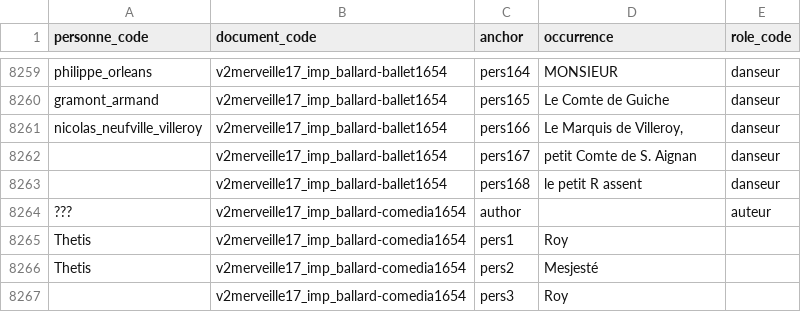
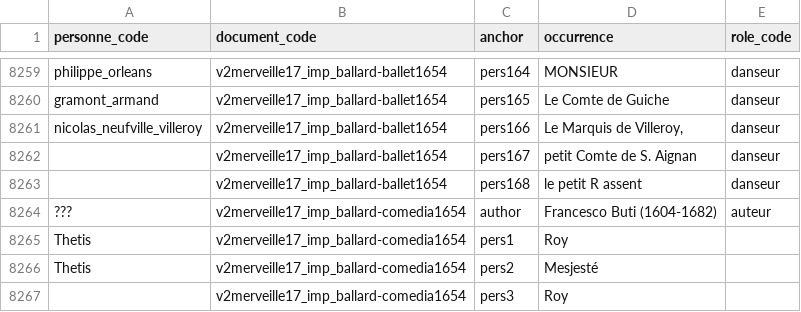
Before and after one commit to fetes17/merveilles17, a TSV file: site/data/personne_document.tsv, drawn as a sheet; only a part is shown, gaps mark what is left out.

```diff
--- a/site/data/personne_document.tsv
+++ b/site/data/personne_document.tsv
@@ -8263,3 +8263,3 @@ nicolas_neufville_villeroy	v2merveille17_imp_ballard-ballet1654	pers166	Le Marqu
 	v2merveille17_imp_ballard-ballet1654	pers168	le petit R assent	danseur
-???	v2merveille17_imp_ballard-comedia1654	author		auteur
+???	v2merveille17_imp_ballard-comedia1654	author	Francesco Buti (1604-1682)	auteur
 Thetis	v2merveille17_imp_ballard-comedia1654	pers1	Roy	
```
Also changed, not shown: site/data/personne_orphelins.tsv, 2 other files.
